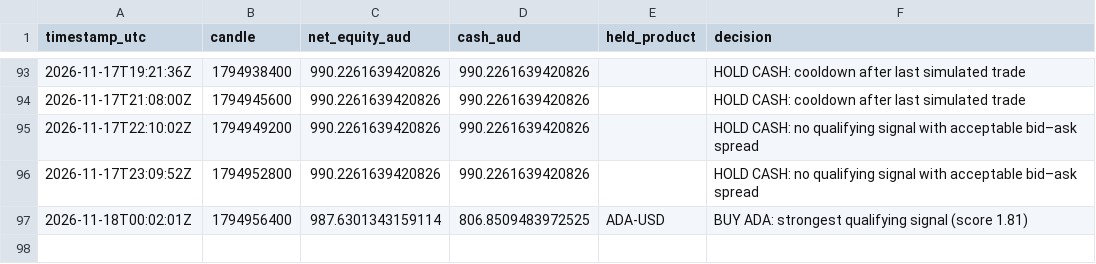
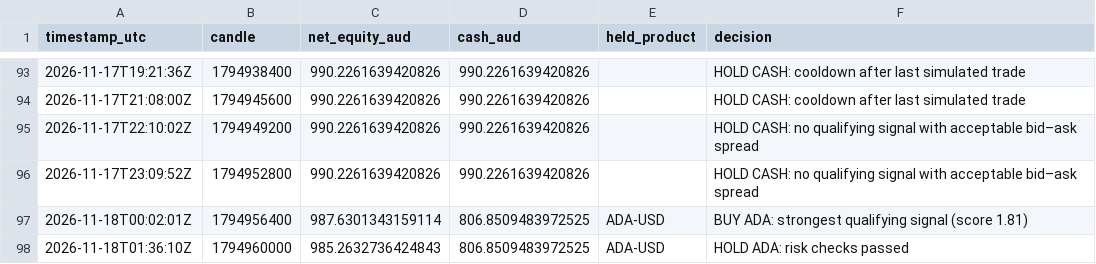
Before and after one commit to KimaKazeKrypto/coinbase-paper-trader-Visibility-Public, a CSV file: data/hourly_history.csv, drawn as a sheet; only a part is shown, gaps mark what is left out.

Commit message:
Update paper trading data [skip ci]

```diff
--- a/data/hourly_history.csv
+++ b/data/hourly_history.csv
@@ -97 +97,2 @@ timestamp_utc,candle,net_equity_aud,cash_aud,held_product,decision
 2026-11-18T00:02:01Z,1794956400,987.6301343159114,806.8509483972525,ADA-USD,BUY ADA: strongest qualifying signal (score 1.81)
+2026-11-18T01:36:10Z,1794960000,985.2632736424843,806.8509483972525,ADA-USD,HOLD ADA: risk checks passed
```
Also changed, not shown: 5 other files.
